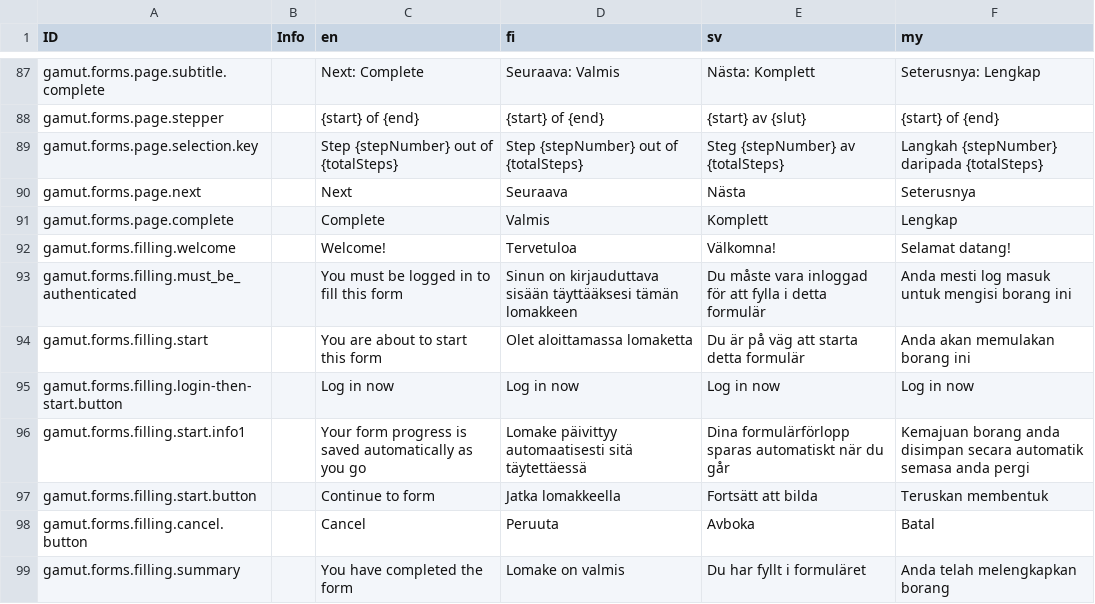
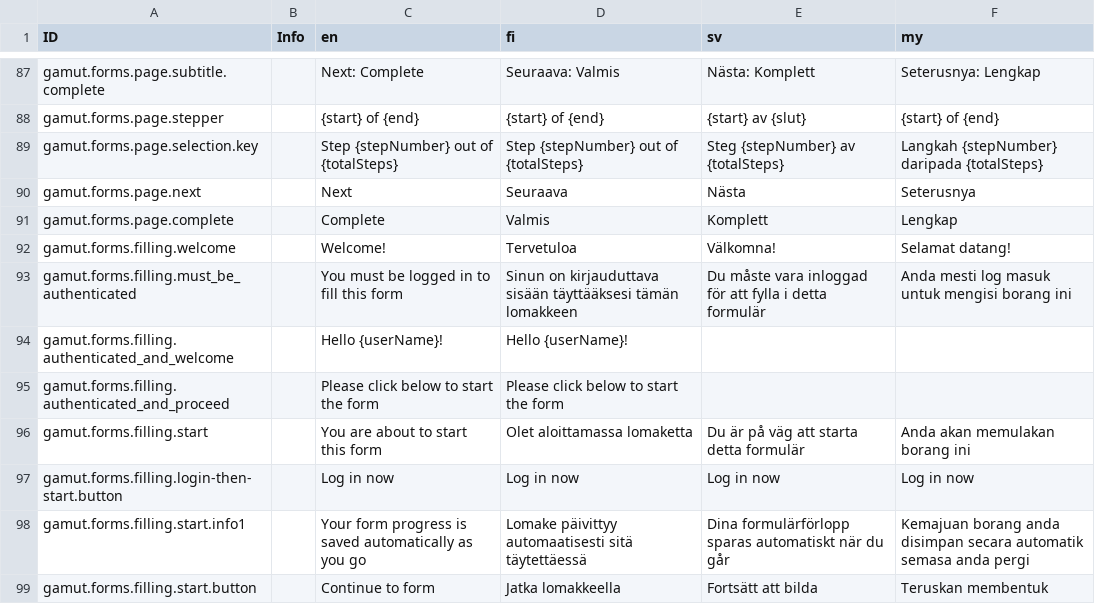
Before and after one commit to digiexpress-io/digiexpress-parent, a CSV file: ts_setup/gamut/intl.csv, drawn as a sheet; only a part is shown, gaps mark what is left out; the shorter side is filled out with more unchanged rows; the diff names each change by its address in the sheet, - before the commit and + after, or states it on an @@ line.

Commit message:
#311 RouterProduct styles more obvious to show user they are logged in, #310 forced login dialog is larger

```diff
--- a/ts_setup/gamut/intl.csv
+++ b/ts_setup/gamut/intl.csv
+row 94: gamut.forms.filling.authenticated_and_welcome |  | Hello {userName}! | Hello {userName}!
+row 95: gamut.forms.filling.authenticated_and_proceed |  | Please click below to start the form | Please click below to start the form
```
Also changed, not shown: 7 other files.
